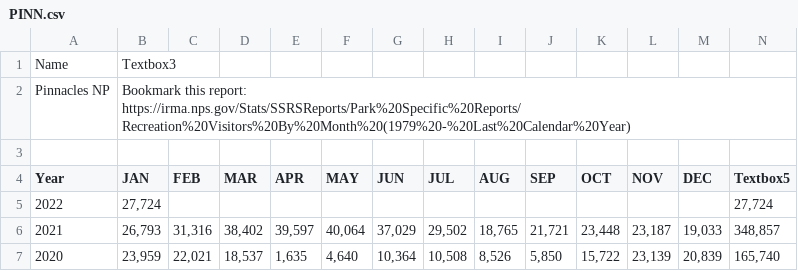
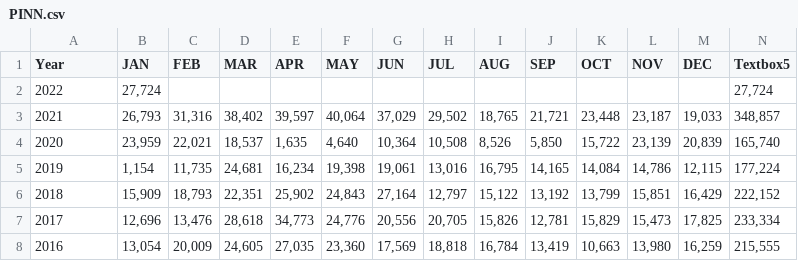
Before and after one commit to mqdhilla/COGS108_Repo, a CSV file: PINN.csv, drawn as a sheet; only a part is shown; the shorter side is filled out with more unchanged rows.

Commit message:
Update PINN.csv

```diff
--- a/PINN.csv
+++ b/PINN.csv
@@ -1,4 +1 @@
-Name,Textbox3
-Pinnacles NP,Bookmark this report: https://irma.nps.gov/Stats/SSRSReports/Park%20Specific%20Reports/Recreation%20Visitors%20By%20Month%20(1979%20-%20Last%20Calendar%20Year)
-
 Year,JAN,FEB,MAR,APR,MAY,JUN,JUL,AUG,SEP,OCT,NOV,DEC,Textbox5
```
